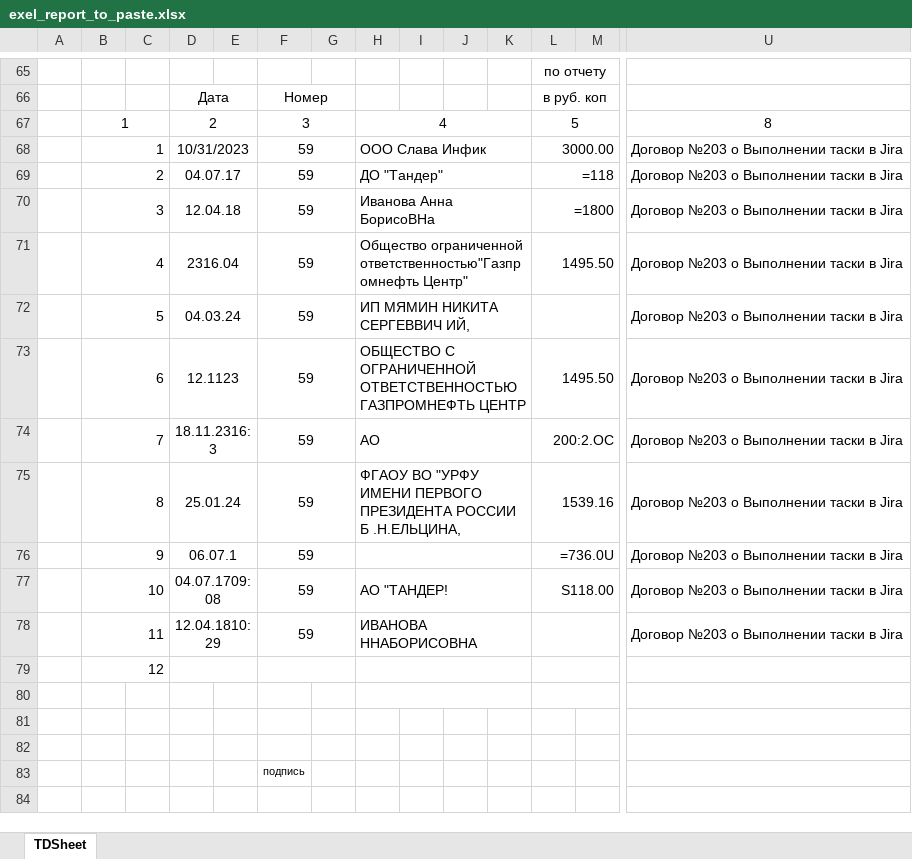
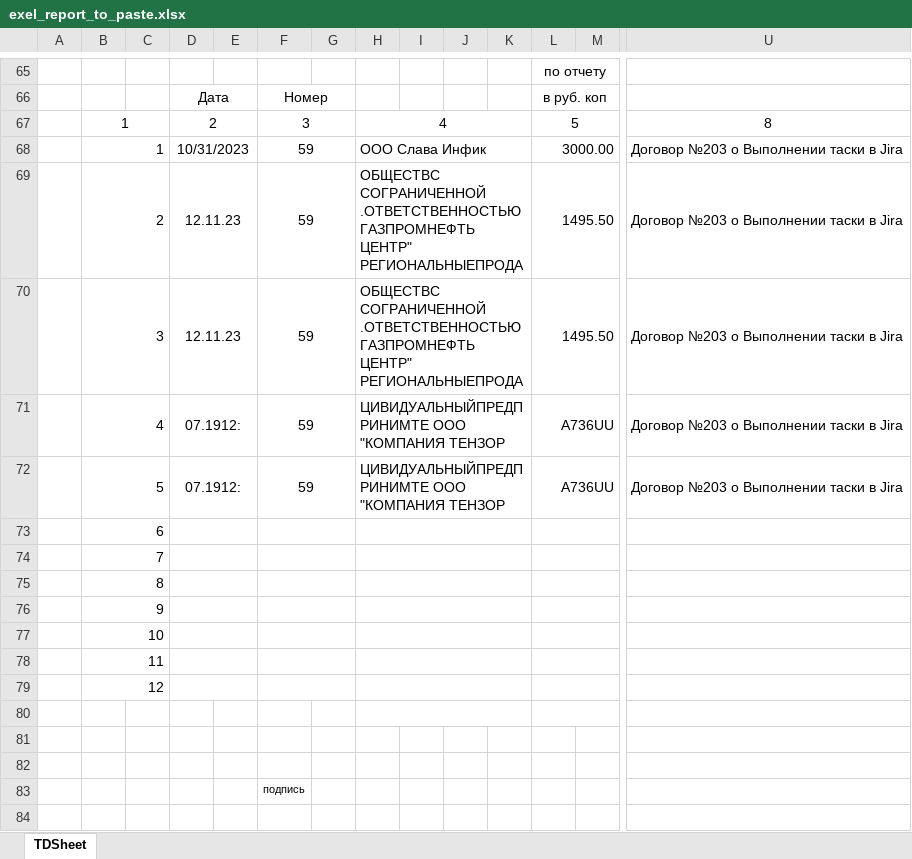
Before and after one commit to InfinitasFish/receipts_auto_expenses_report, an Excel workbook: exel_report_to_paste.xlsx, sheet TDSheet, drawn as a sheet; only a part is shown, gaps mark what is left out; values as stored, in another font and other column widths than the file's, no borders; formulas without a stored value are shown as written; removed rows and columns are numbered as before the commit, all else as after; rows hold the shown columns only; the diff names each change by its address in the sheet, - before the commit and + after, or states it on an @@ line.

```diff
--- a/exel_report_to_paste.xlsx (sheet TDSheet)
+++ b/exel_report_to_paste.xlsx (sheet TDSheet)
-row 69:  | 2 |  | 04.07.17 |  | 59 |  | ДО "Тандер" |  |  |  | =118 |  | Договор №203 о Выполнении таски в Jira
-row 70:  | 3 |  | 12.04.18 |  | 59 |  | Иванова Анна БорисоВНа |  |  |  | =1800 |  | Договор №203 о Выполнении таски в Jira
-B69: 4
+B69: 2
-D69: 2316.04
+D69: 12.11.23
-H69: Общество ограниченной ответственностью"Газпромнефть Центр"
+H69: ОБЩЕСТВС СОГРАНИЧЕННОЙ .ОТВЕТСТВЕННОСТЬЮ ГАЗПРОМНЕФТЬ ЦЕНТР" РЕГИОНАЛЬНЫЕПРОДА
-row 72:  | 5 |  | 04.03.24 |  | 59 |  | ИП МЯМИН НИКИТА СЕРГЕВВИЧ ИЙ, |  |  |  |  |  | Договор №203 о Выполнении таски в Jira
-B70: 6
+B70: 3
-D70: 12.1123
+D70: 12.11.23
-H70: ОБЩЕСТВО С ОГРАНИЧЕННОЙ ОТВЕТСТВЕННОСТЬЮ ГАЗПРОМНЕФТЬ ЦЕНТР
+H70: ОБЩЕСТВС СОГРАНИЧЕННОЙ .ОТВЕТСТВЕННОСТЬЮ ГАЗПРОМНЕФТЬ ЦЕНТР" РЕГИОНАЛЬНЫЕПРОДА
-row 74:  | 7 |  | 18.11.2316:3 |  | 59 |  | АО |  |  |  | 200:2.OC |  | Договор №203 о Выполнении таски в Jira
-row 75:  | 8 |  | 25.01.24 |  | 59 |  | ФГАОУ ВО "УРФУ ИМЕНИ ПЕРВОГО ПРЕЗИДЕНТА РОССИИ Б .Н.ЕЛЬЦИНА, |  |  |  | 1539.16 |  | Договор №203 о Выполнении таски в Jira
-row 76:  | 9 |  | 06.07.1 |  | 59 |  |  |  |  |  | =736.0U |  | Договор №203 о Выполнении таски в Jira
-row 77:  | 10 |  | 04.07.1709:08 |  | 59 |  | АО "ТАНДЕР! |  |  |  | S118.00 |  | Договор №203 о Выполнении таски в Jira
-row 78:  | 11 |  | 12.04.1810:29 |  | 59 |  | ИВАНОВА ННАБОРИСОВНА |  |  |  |  |  | Договор №203 о Выполнении таски в Jira
+row 71:  | 4 |  | 07.1912: |  | 59 |  | ЦИВИДУАЛЬНЫЙПРЕДПРИНИМТЕ ООО "КОМПАНИЯ ТЕНЗОР |  |  |  | A736UU |  | Договор №203 о Выполнении таски в Jira
+row 72:  | 5 |  | 07.1912: |  | 59 |  | ЦИВИДУАЛЬНЫЙПРЕДПРИНИМТЕ ООО "КОМПАНИЯ ТЕНЗОР |  |  |  | A736UU |  | Договор №203 о Выполнении таски в Jira
+row 73:  | 6
+row 74:  | 7
+row 75:  | 8
+row 76:  | 9
+row 77:  | 10
+row 78:  | 11
```
Also changed, not shown: 54 other files.
